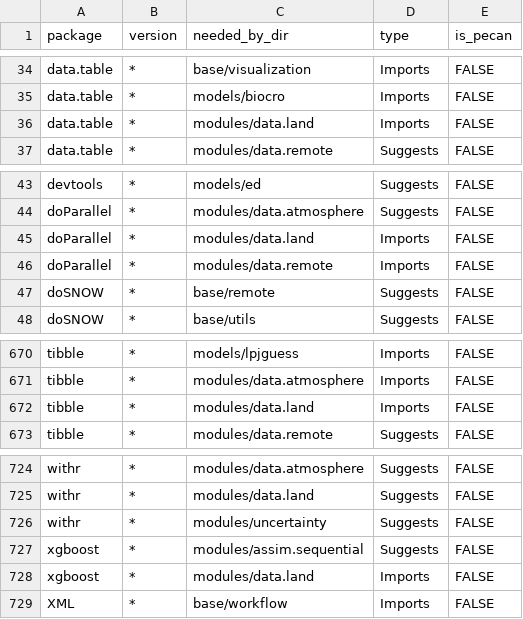
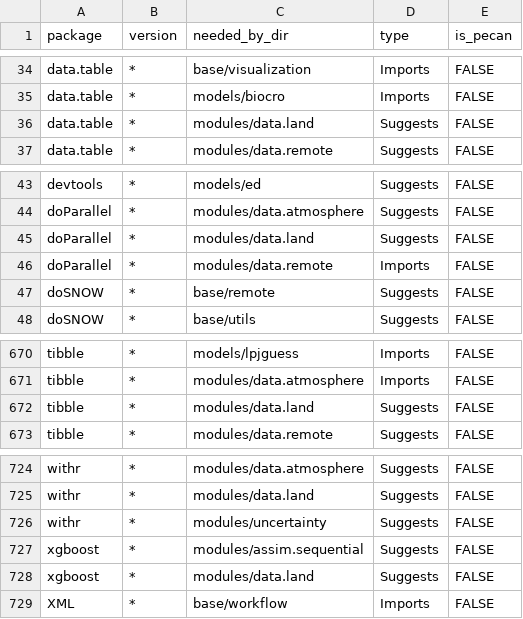
Before and after one commit to PecanProject/pecan, a CSV file: docker/depends/pecan_package_dependencies.csv, drawn as a sheet; only a part is shown, gaps mark what is left out.

Commit message:
put packages into Suggests

```diff
--- a/docker/depends/pecan_package_dependencies.csv
+++ b/docker/depends/pecan_package_dependencies.csv
@@ -35,3 +35,3 @@
 "data.table","*","models/biocro","Imports",FALSE
-"data.table","*","modules/data.land","Imports",FALSE
+"data.table","*","modules/data.land","Suggests",FALSE
 "data.table","*","modules/data.remote","Suggests",FALSE
@@ -44,3 +44,3 @@
 "doParallel","*","modules/data.atmosphere","Suggests",FALSE
-"doParallel","*","modules/data.land","Imports",FALSE
+"doParallel","*","modules/data.land","Suggests",FALSE
 "doParallel","*","modules/data.remote","Imports",FALSE
@@ -671,3 +671,3 @@
 "tibble","*","modules/data.atmosphere","Imports",FALSE
-"tibble","*","modules/data.land","Imports",FALSE
+"tibble","*","modules/data.land","Suggests",FALSE
 "tibble","*","modules/data.remote","Suggests",FALSE
@@ -727,3 +727,3 @@
 "xgboost","*","modules/assim.sequential","Suggests",FALSE
-"xgboost","*","modules/data.land","Imports",FALSE
+"xgboost","*","modules/data.land","Suggests",FALSE
 "XML","*","base/workflow","Imports",FALSE
```
Also changed, not shown: 1 other file.
